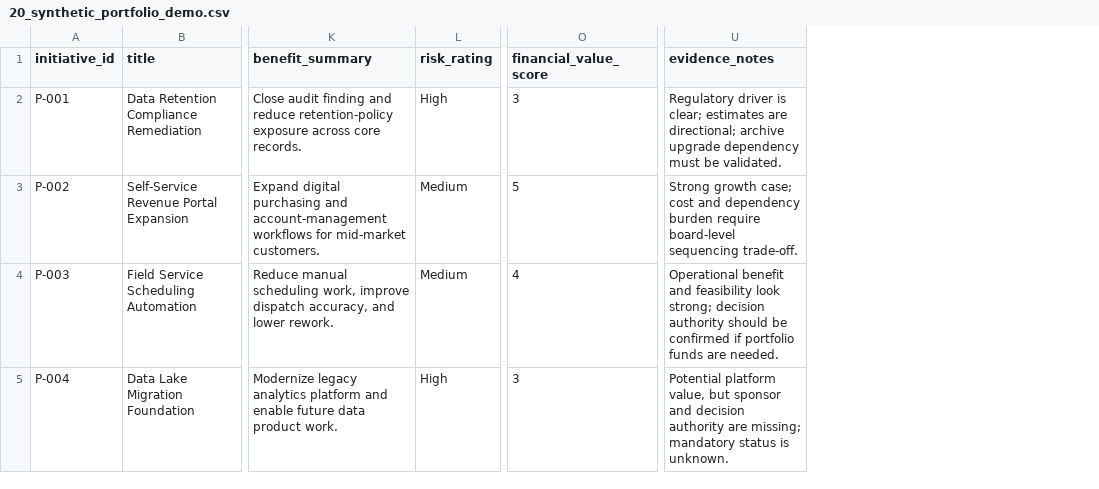
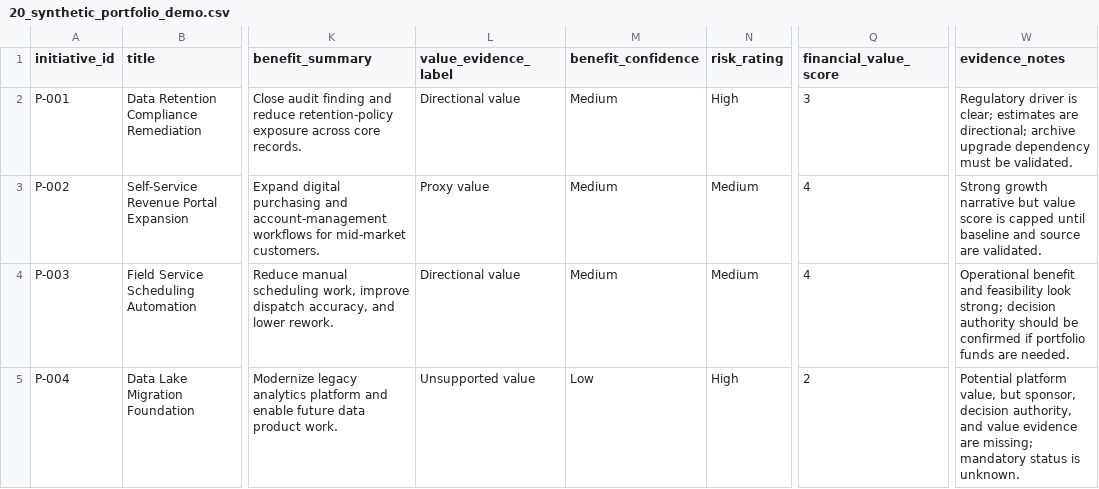
Before and after one commit to policani/portfolio-prioritization-scoring-agent, a CSV file: chatgpt-project/20_synthetic_portfolio_demo.csv, drawn as a sheet; only a part is shown, gaps mark what is left out; addresses are those after the commit; the diff names each change by its address in the sheet, - before the commit and + after, or states it on an @@ line.

```diff
--- a/chatgpt-project/20_synthetic_portfolio_demo.csv
+++ b/chatgpt-project/20_synthetic_portfolio_demo.csv
+column L (value_evidence_label), rows 2-5: Directional value | Proxy value | Directional value | Unsupported value
+column M (benefit_confidence), rows 2-5: Medium | Medium | Medium | Low
-Q3 (financial_value_score): 5
+Q3 (financial_value_score): 4
-W3 (evidence_notes): Strong growth case; cost and dependency burden require board-level sequencing trade-off.
+W3 (evidence_notes): Strong growth narrative but value score is capped until baseline and source are validated.
-Q5 (financial_value_score): 3
+Q5 (financial_value_score): 2
-W5 (evidence_notes): …value, but sponsor and decision authority are missing;…
+W5 (evidence_notes): …value, but sponsor, decision authority, and value evidence are missing;…
```
Also changed, not shown: chatgpt-project/08_portfolio_intake_schema.csv, 5 other files.
